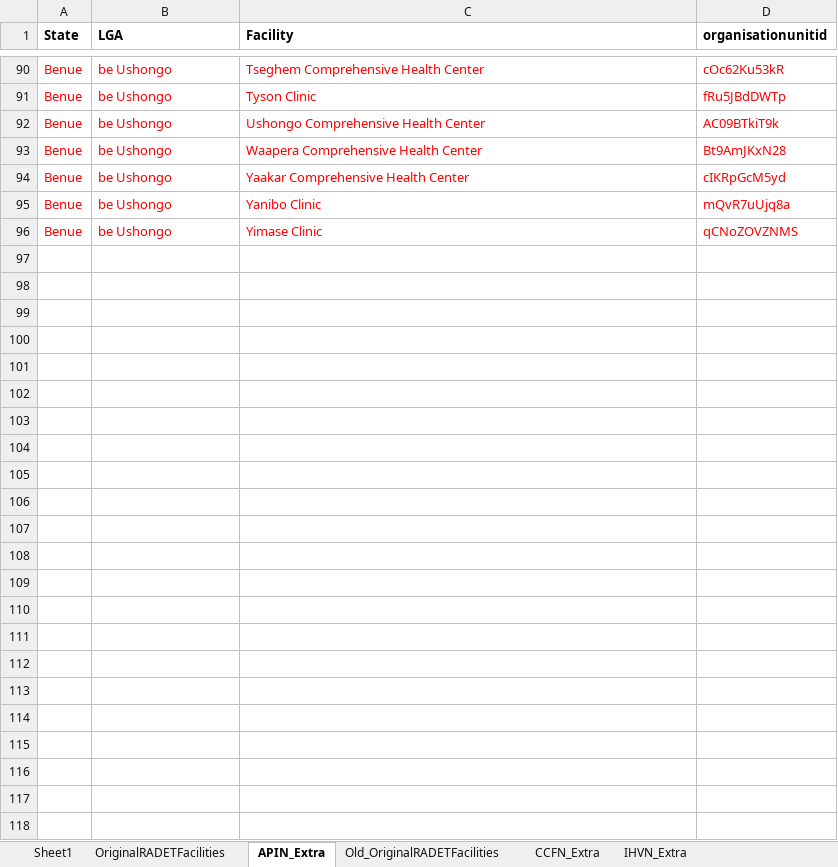
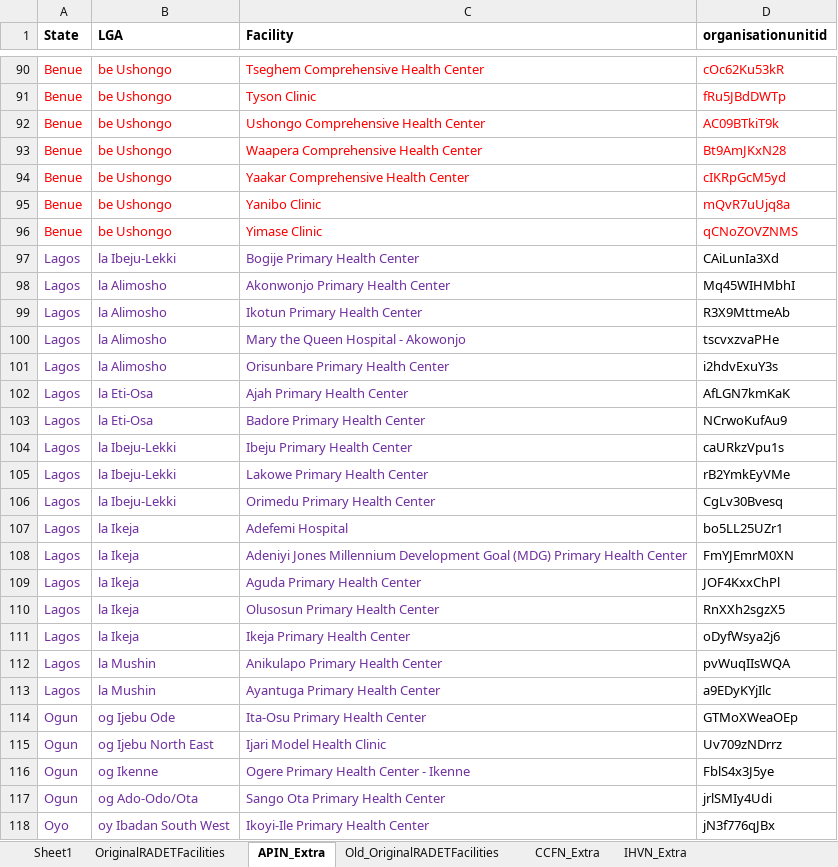
Before and after one commit to emadubuko/shield-portal, an Excel workbook: DMP/Report/Template/ART sites.xlsx, sheet APIN_Extra, drawn as a sheet; only a part is shown, gaps mark what is left out; values as stored, in another font and other column widths than the file's, no borders; conditional formats not drawn; 2 other sheets too large or unreadable and not compared; the diff names each change by its address in the sheet, - before the commit and + after, or states it on an @@ line.

```diff
--- a/DMP/Report/Template/ART sites.xlsx (sheet APIN_Extra)
+++ b/DMP/Report/Template/ART sites.xlsx (sheet APIN_Extra)
+row 97: Lagos | la Ibeju-Lekki | Bogije Primary Health Center | CAiLunIa3Xd
+row 98: Lagos | la Alimosho | Akonwonjo Primary Health Center | Mq45WIHMbhI
+row 99: Lagos | la Alimosho | Ikotun Primary Health Center | R3X9MttmeAb
+row 100: Lagos | la Alimosho | Mary the Queen Hospital - Akowonjo | tscvxzvaPHe
+row 101: Lagos | la Alimosho | Orisunbare Primary Health Center | i2hdvExuY3s
+row 102: Lagos | la Eti-Osa | Ajah Primary Health Center | AfLGN7kmKaK
+row 103: Lagos | la Eti-Osa | Badore Primary Health Center | NCrwoKufAu9
+row 104: Lagos | la Ibeju-Lekki | Ibeju Primary Health Center | caURkzVpu1s
+row 105: Lagos | la Ibeju-Lekki | Lakowe Primary Health Center | rB2YmkEyVMe
+row 106: Lagos | la Ibeju-Lekki | Orimedu Primary Health Center | CgLv30Bvesq
+row 107: Lagos | la Ikeja | Adefemi Hospital | bo5LL25UZr1
+row 108: Lagos | la Ikeja | Adeniyi Jones Millennium Development Goal (MDG) Primary Health Center | FmYJEmrM0XN
+row 109: Lagos | la Ikeja | Aguda Primary Health Center | JOF4KxxChPl
+row 110: Lagos | la Ikeja | Olusosun Primary Health Center | RnXXh2sgzX5
+row 111: Lagos | la Ikeja | Ikeja Primary Health Center | oDyfWsya2j6
+row 112: Lagos | la Mushin | Anikulapo Primary Health Center | pvWuqIIsWQA
+row 113: Lagos | la Mushin | Ayantuga Primary Health Center | a9EDyKYjIlc
+row 114: Ogun | og Ijebu Ode | Ita-Osu Primary Health Center | GTMoXWeaOEp
+row 115: Ogun | og Ijebu North East | Ijari Model Health Clinic | Uv709zNDrrz
+row 116: Ogun | og Ikenne | Ogere Primary Health Center - Ikenne | FblS4x3J5ye
+row 117: Ogun | og Ado-Odo/Ota | Sango Ota Primary Health Center | jrlSMIy4Udi
+row 118: Oyo | oy Ibadan South West | Ikoyi-Ile Primary Health Center | jN3f776qJBx
```
Also changed, not shown: sheet IHVN_Extra, DMP/Report/Template/ART sites - fy18.xlsx, DMP/Report/Template/DQA FY2018 Q1/DATIM PIVOT TABLE Q1 FY18.xlsx, 24 other files.
